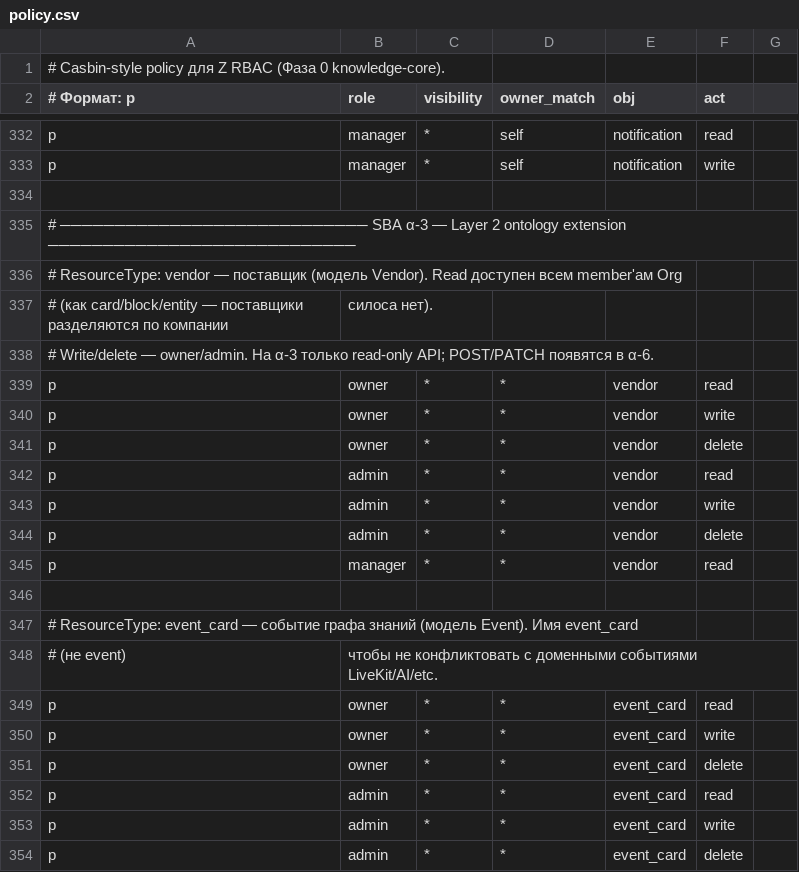
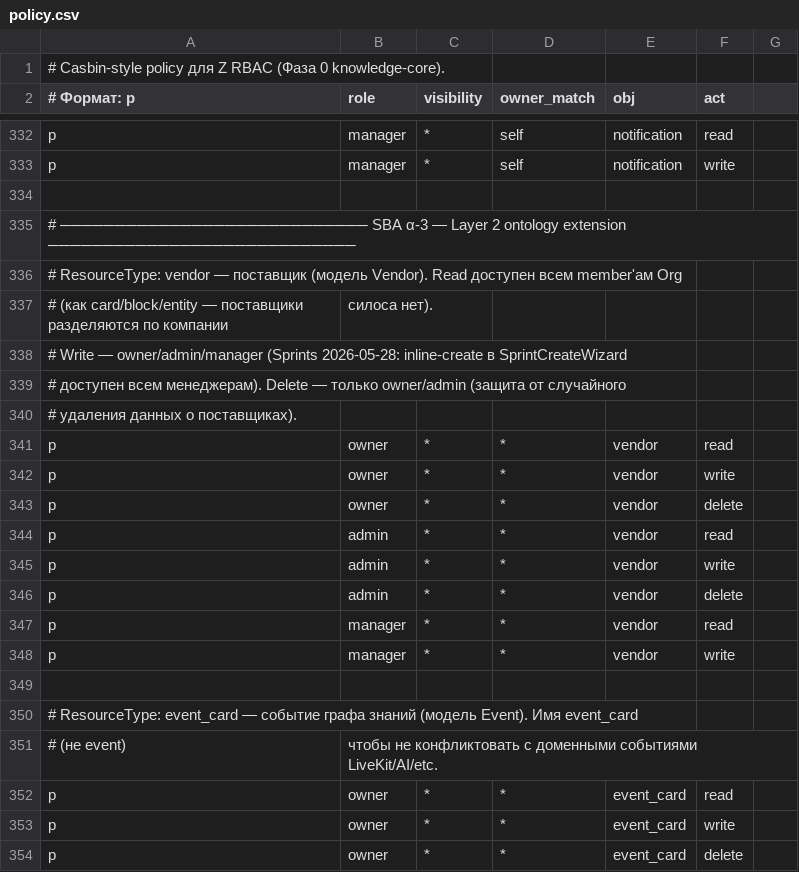
Before and after one commit to call-intellect/z, a CSV file: backend/src/modules/rbac/policies/policy.csv, drawn as a sheet; only a part is shown, gaps mark what is left out; the shorter side is filled out with more unchanged rows.

```diff
--- a/backend/src/modules/rbac/policies/policy.csv
+++ b/backend/src/modules/rbac/policies/policy.csv
@@ -337,3 +337,5 @@ p, manager, *, self, notification, write
 # (как card/block/entity — поставщики разделяются по компании, силоса нет).
-# Write/delete — owner/admin. На α-3 только read-only API; POST/PATCH появятся в α-6.
+# Write — owner/admin/manager (Sprints 2026-05-28: inline-create в SprintCreateWizard
+# доступен всем менеджерам). Delete — только owner/admin (защита от случайного
+# удаления данных о поставщиках).
 p, owner, *, *, vendor, read
@@ -345,2 +347,3 @@ p, admin, *, *, vendor, delete
 p, manager, *, *, vendor, read
+p, manager, *, *, vendor, write
 
```
Also changed, not shown: 41 other files.
